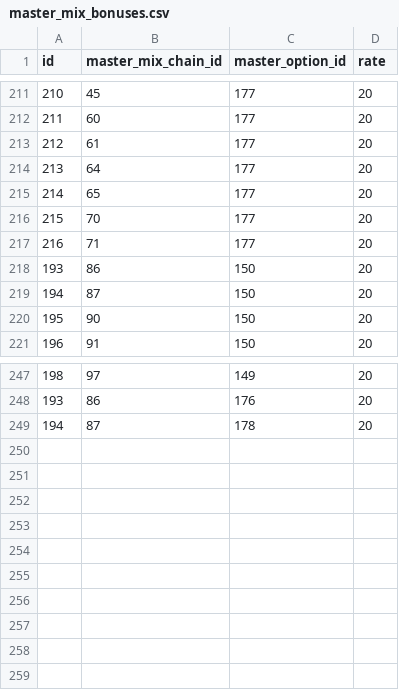
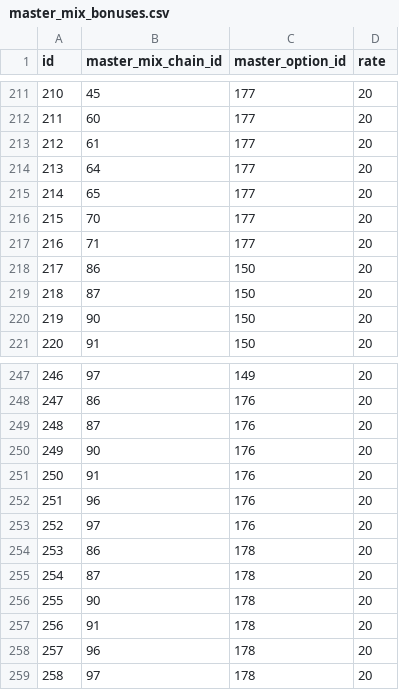
Before and after one commit to totutote/ops, a CSV file: Assets/StreamingAssets/master_mix_bonuses.csv, drawn as a sheet; only a part is shown, gaps mark what is left out; the diff names each change by its address in the sheet, - before the commit and + after, or states it on an @@ line.

Commit message:
入力ミス修正

```diff
--- a/Assets/StreamingAssets/master_mix_bonuses.csv
+++ b/Assets/StreamingAssets/master_mix_bonuses.csv
@@ column A (id) renumbered between rows 218 and 255 @@
+row 249: 248 | 87 | 176 | 20
+row 250: 249 | 90 | 176 | 20
+row 251: 250 | 91 | 176 | 20
+row 252: 251 | 96 | 176 | 20
+row 253: 252 | 97 | 176 | 20
+row 254: 253 | 86 | 178 | 20
+row 256: 255 | 90 | 178 | 20
+row 257: 256 | 91 | 178 | 20
+row 258: 257 | 96 | 178 | 20
+row 259: 258 | 97 | 178 | 20
```
